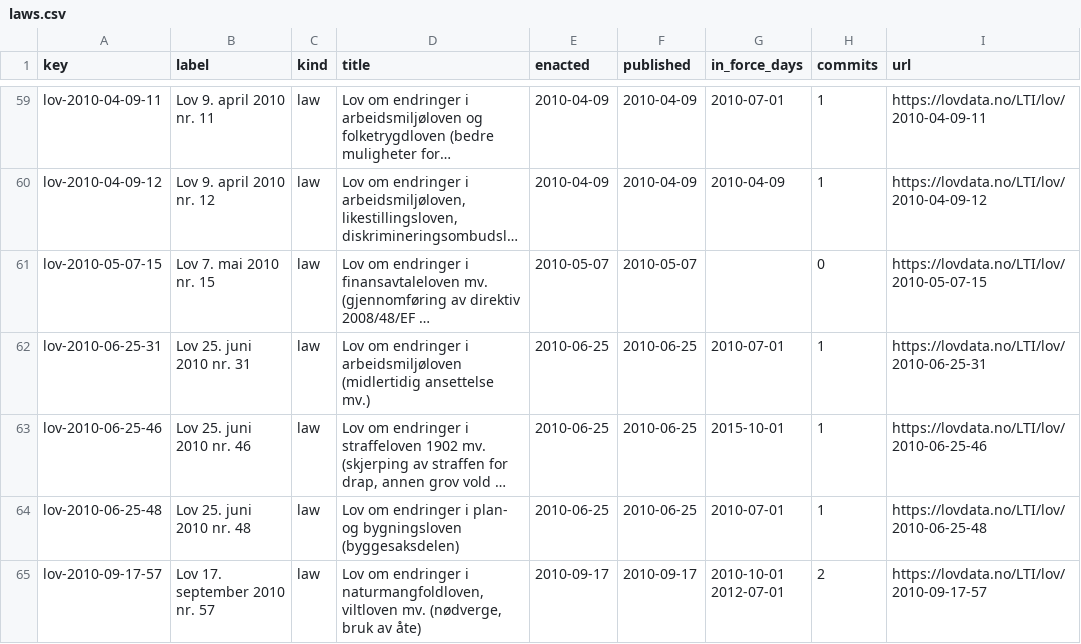
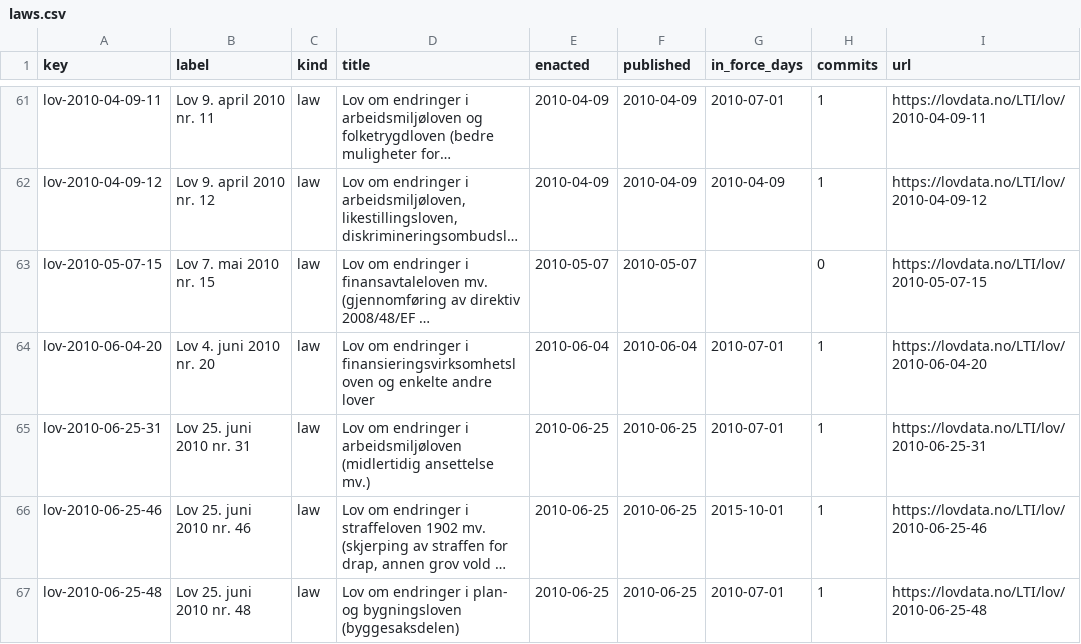
Before and after one commit to lexifina/norway-law, a CSV file: data/laws.csv, drawn as a sheet; only a part is shown, gaps mark what is left out; the shorter side is filled out with more unchanged rows; long unchanged cells end in …; the diff covers the shown part only; the diff names each change by its address in the sheet, - before the commit and + after, or states it on an @@ line.

Commit message:
Documentation, tables, tools and REPRODUCE.md
Appended 18 commits to ee9650e94501; corpus sha256 fed1a5093242f030751d7db390acbe8ec374f8f198fad49847d8f5ab7f8f05a9, data retrieved 2026-10-29.

```diff
--- a/data/laws.csv
+++ b/data/laws.csv
+row 64: lov-2010-06-04-20 | Lov 4. juni 2010 nr. 20 | law | Lov om endringer i finansieringsvirksomhetsloven og enkelte andre lover | 2010-06-04 | 2010-06-04 | 2010-07-01 | 1 | https://lovdata.no/LTI/lov/2010-06-04-20
```
Also changed, not shown: 8 added rows and 10 edited cells elsewhere in this file, data/commits.csv, 7 other files.
